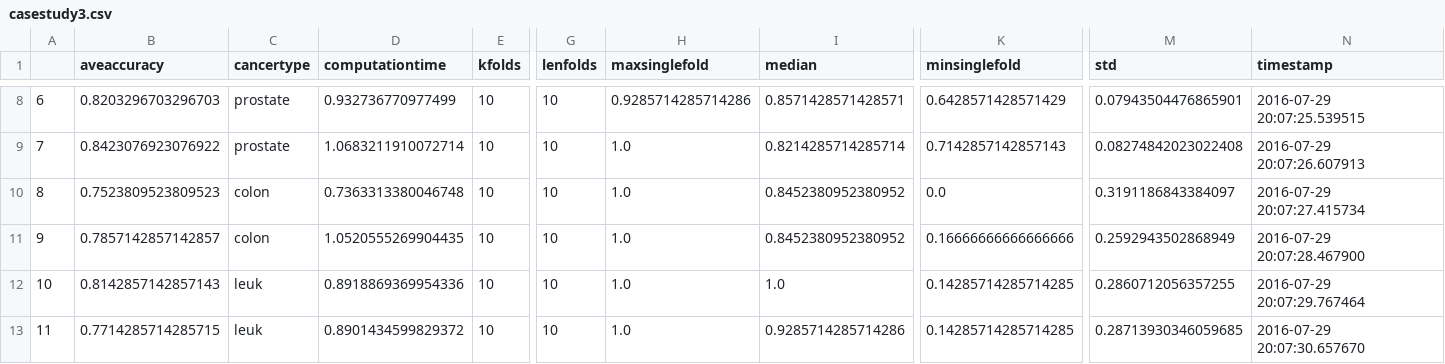
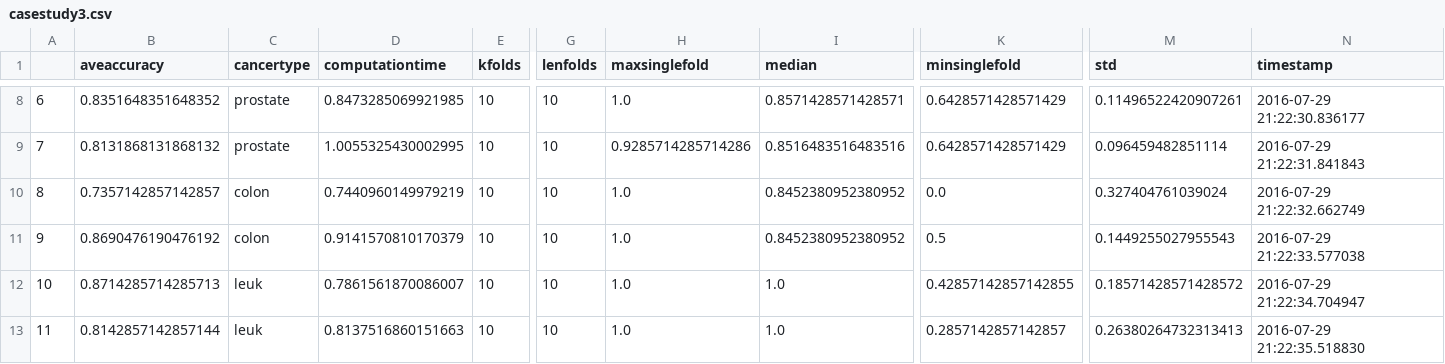
Before and after one commit to angusman/canClassTrees, a CSV file: CancerDetection/data/results/casestudy3.csv, drawn as a sheet; only a part is shown, gaps mark what is left out; the diff covers the shown part only; the diff names each change by its address in the sheet, - before the commit and + after, or states it on an @@ line.

```diff
--- a/CancerDetection/data/results/casestudy3.csv
+++ b/CancerDetection/data/results/casestudy3.csv
-B8 (aveaccuracy): 0.8203296703296703
+B8 (aveaccuracy): 0.8351648351648352
-D8 (computationtime): 0.932736770977499
+D8 (computationtime): 0.8473285069921985
-H8 (maxsinglefold): 0.9285714285714286
+H8 (maxsinglefold): 1.0
-M8 (std): 0.07943504476865901
+M8 (std): 0.11496522420907261
-N8 (timestamp): 2016-07-29 20:07:25.539515
+N8 (timestamp): 2016-07-29 21:22:30.836177
-B9 (aveaccuracy): 0.8423076923076922
+B9 (aveaccuracy): 0.8131868131868132
-D9 (computationtime): 1.0683211910072714
+D9 (computationtime): 1.0055325430002995
-H9 (maxsinglefold): 1.0
+H9 (maxsinglefold): 0.9285714285714286
-I9 (median): 0.8214285714285714
+I9 (median): 0.8516483516483516
-K9 (minsinglefold): 0.7142857142857143
+K9 (minsinglefold): 0.6428571428571429
-M9 (std): 0.08274842023022408
+M9 (std): 0.096459482851114
-N9 (timestamp): 2016-07-29 20:07:26.607913
+N9 (timestamp): 2016-07-29 21:22:31.841843
-B10 (aveaccuracy): 0.7523809523809523
+B10 (aveaccuracy): 0.7357142857142857
-D10 (computationtime): 0.7363313380046748
+D10 (computationtime): 0.7440960149979219
-M10 (std): 0.3191186843384097
+M10 (std): 0.327404761039024
-N10 (timestamp): 2016-07-29 20:07:27.415734
+N10 (timestamp): 2016-07-29 21:22:32.662749
-B11 (aveaccuracy): 0.7857142857142857
+B11 (aveaccuracy): 0.8690476190476192
-D11 (computationtime): 1.0520555269904435
+D11 (computationtime): 0.9141570810170379
-K11 (minsinglefold): 0.16666666666666666
+K11 (minsinglefold): 0.5
-M11 (std): 0.2592943502868949
+M11 (std): 0.1449255027955543
-N11 (timestamp): 2016-07-29 20:07:28.467900
+N11 (timestamp): 2016-07-29 21:22:33.577038
-B12 (aveaccuracy): 0.8142857142857143
+B12 (aveaccuracy): 0.8714285714285713
-D12 (computationtime): 0.8918869369954336
+D12 (computationtime): 0.7861561870086007
-K12 (minsinglefold): 0.14285714285714285
+K12 (minsinglefold): 0.42857142857142855
-M12 (std): 0.2860712056357255
+M12 (std): 0.18571428571428572
-N12 (timestamp): 2016-07-29 20:07:29.767464
+N12 (timestamp): 2016-07-29 21:22:34.704947
-B13 (aveaccuracy): 0.7714285714285715
+B13 (aveaccuracy): 0.8142857142857144
-D13 (computationtime): 0.8901434599829372
+D13 (computationtime): 0.8137516860151663
-I13 (median): 0.9285714285714286
+I13 (median): 1.0
-K13 (minsinglefold): 0.14285714285714285
+K13 (minsinglefold): 0.2857142857142857
-M13 (std): 0.28713930346059685
+M13 (std): 0.26380264732313413
-N13 (timestamp): 2016-07-29 20:07:30.657670
+N13 (timestamp): 2016-07-29 21:22:35.518830
```
Also changed, not shown: 67 edited cells elsewhere in this file, CancerDetection/data/results/casestudy2.csv, 5 other files.
